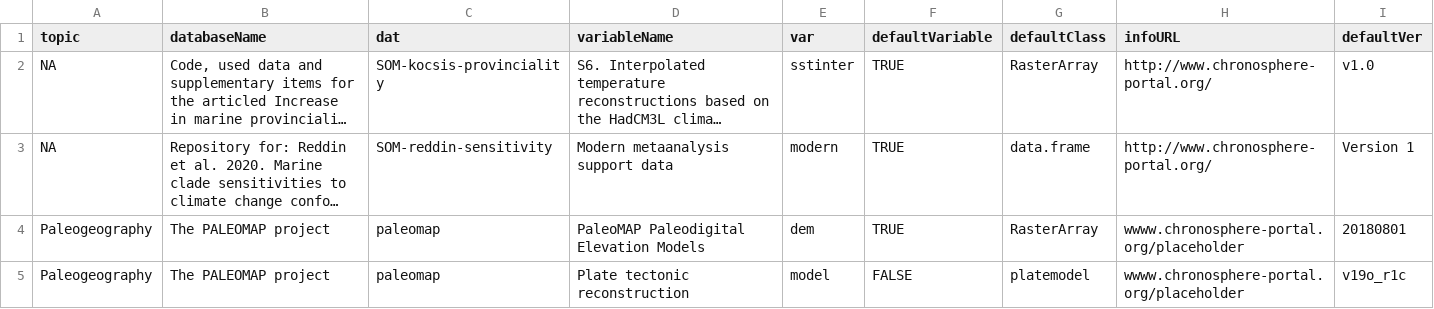
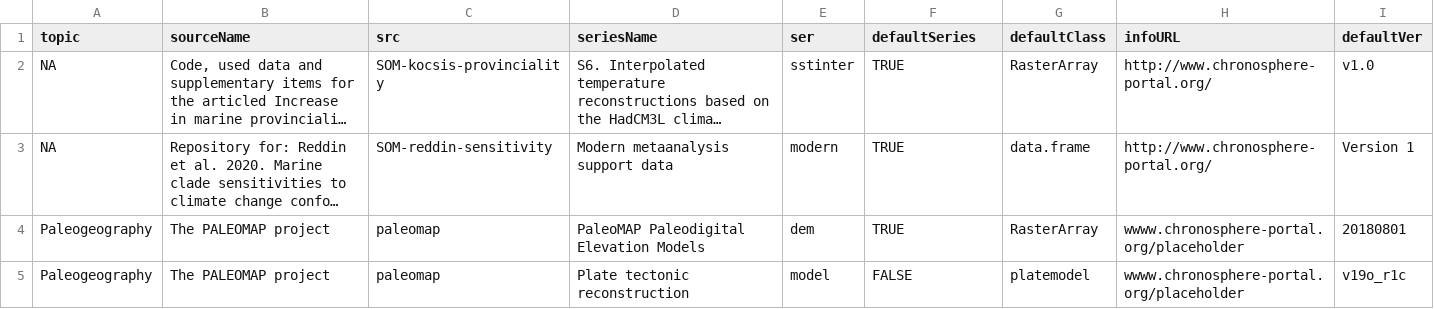
Before and after one commit to chronosphere-info/r_client, a CSV file: inst/extdata/R/subguide.csv, drawn as a sheet; only a part is shown; long unchanged cells end in …; the diff names each change by its address in the sheet, - before the commit and + after, or states it on an @@ line.

```diff
--- a/inst/extdata/R/subguide.csv
+++ b/inst/extdata/R/subguide.csv
-B1: databaseName
+B1: sourceName
-C1: dat
+C1: src
-D1: variableName
+D1: seriesName
-E1: var
+E1: ser
-F1: defaultVariable
+F1: defaultSeries
```
Also changed, not shown: inst/extdata/R/SOM-zaffos-fragmentation.csv, 19 other files.
